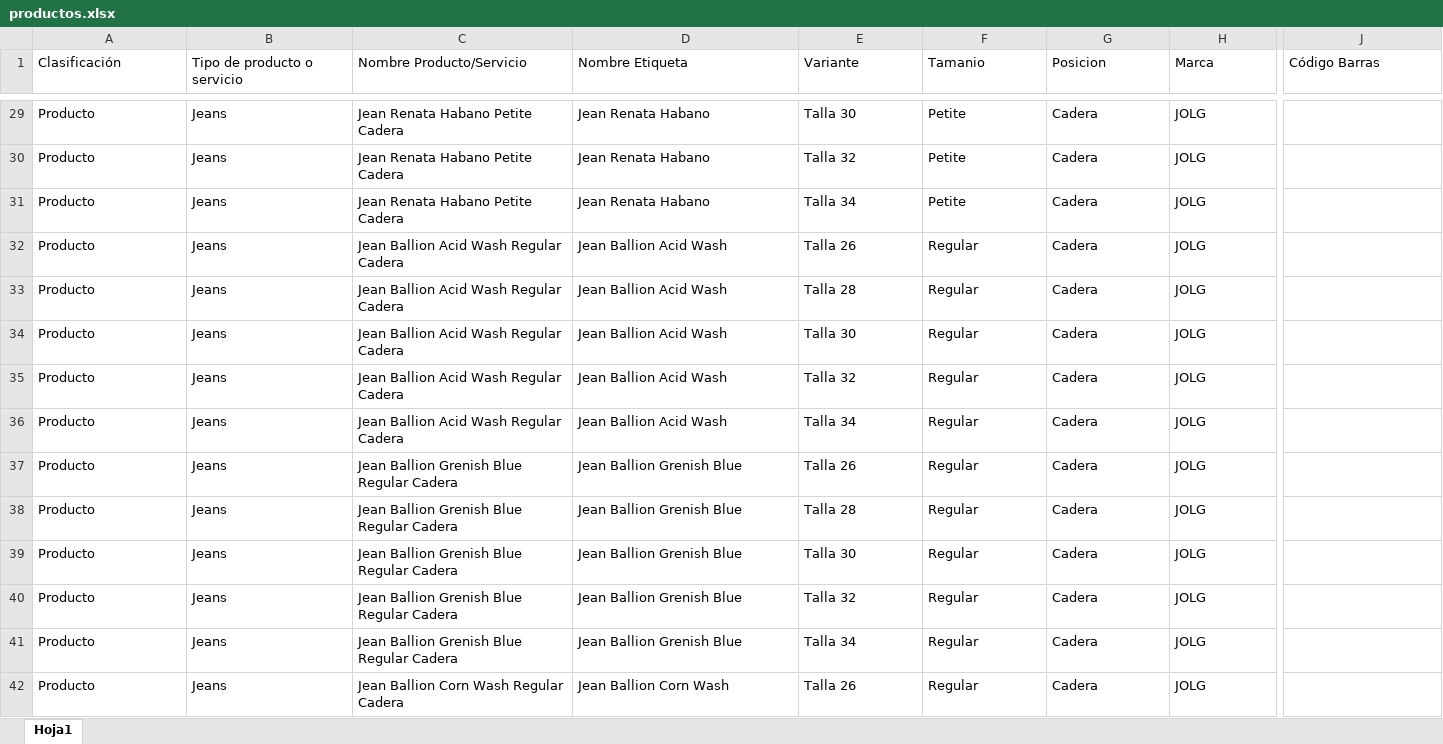
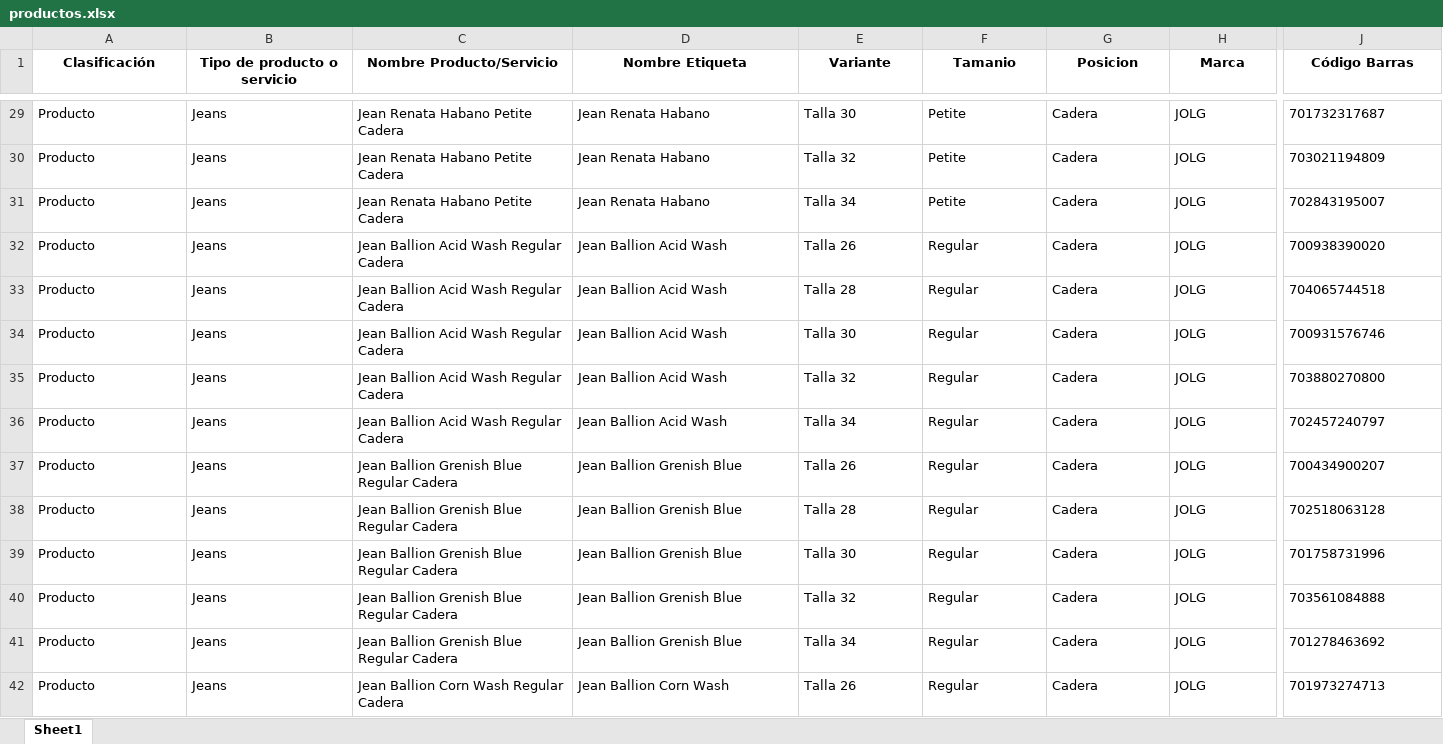
Before and after one commit to programadorlorenzo/oscarlorenzolima-etiquetas, an Excel workbook: data/productos.xlsx, sheet Sheet1, drawn as a sheet; only a part is shown, gaps mark what is left out; values as stored, in another font and other column widths than the file's, no borders; conditional formats and table styles not drawn; the diff covers the shown part only; the diff names each change by its address in the sheet, - before the commit and + after, or states it on an @@ line.

```diff
--- a/data/productos.xlsx (sheet Sheet1)
+++ b/data/productos.xlsx (sheet Sheet1)
-sheet tab: Hoja1
+sheet tab: Sheet1
@@ A1:J1 bold: off → on, alignment: left → center @@
-J29 (Código Barras): (empty)
+J29 (Código Barras): 701732317687
-J30 (Código Barras): (empty)
+J30 (Código Barras): 703021194809
-J31 (Código Barras): (empty)
+J31 (Código Barras): 702843195007
-J32 (Código Barras): (empty)
+J32 (Código Barras): 700938390020
-J33 (Código Barras): (empty)
+J33 (Código Barras): 704065744518
-J34 (Código Barras): (empty)
+J34 (Código Barras): 700931576746
-J35 (Código Barras): (empty)
+J35 (Código Barras): 703880270800
-J36 (Código Barras): (empty)
+J36 (Código Barras): 702457240797
-J37 (Código Barras): (empty)
+J37 (Código Barras): 700434900207
-J38 (Código Barras): (empty)
+J38 (Código Barras): 702518063128
-J39 (Código Barras): (empty)
+J39 (Código Barras): 701758731996
-J40 (Código Barras): (empty)
+J40 (Código Barras): 703561084888
-J41 (Código Barras): (empty)
+J41 (Código Barras): 701278463692
-J42 (Código Barras): (empty)
+J42 (Código Barras): 701973274713
```
Also changed, not shown: 81 edited cells and cell formats elsewhere in this sheet, data/productos_con_codigos.xlsx, 2 other files.
